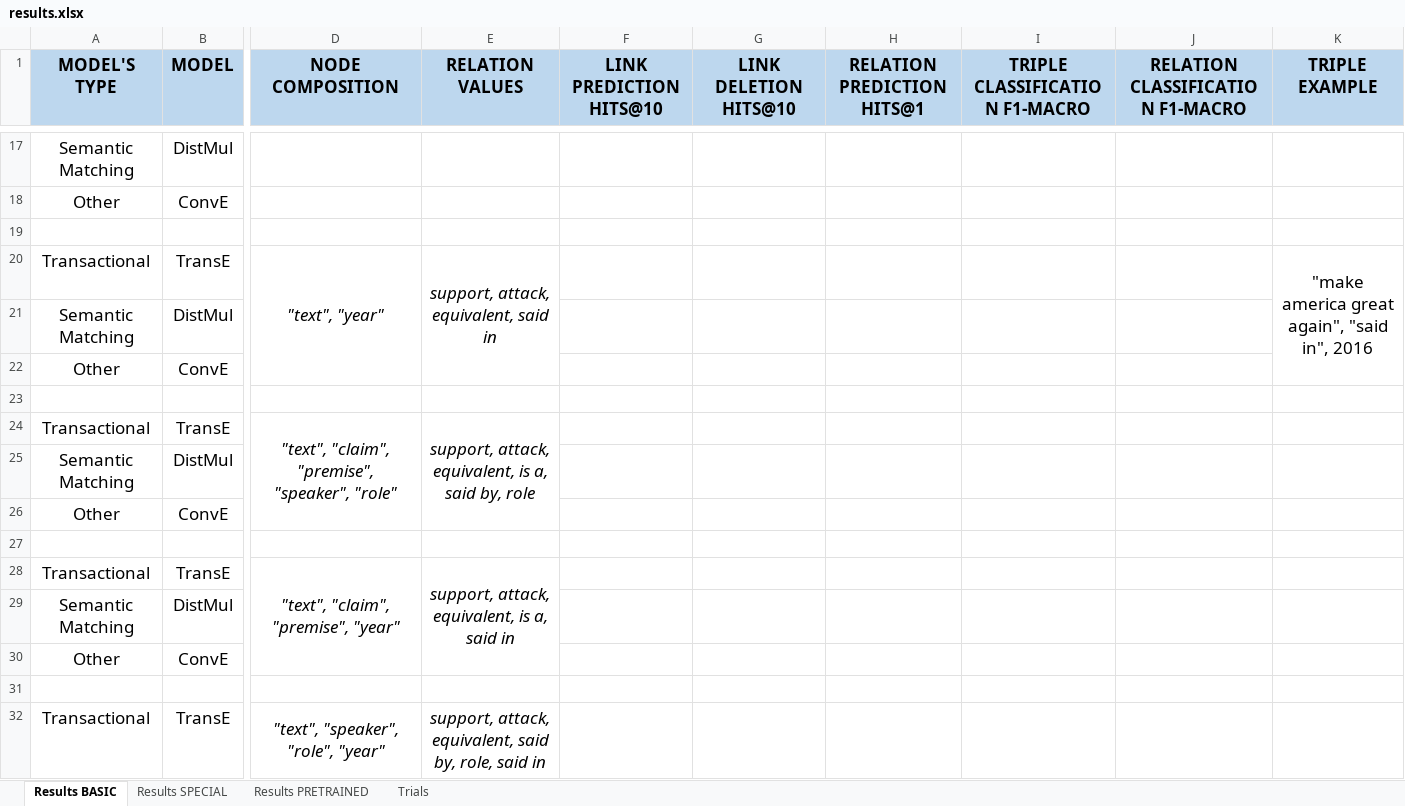
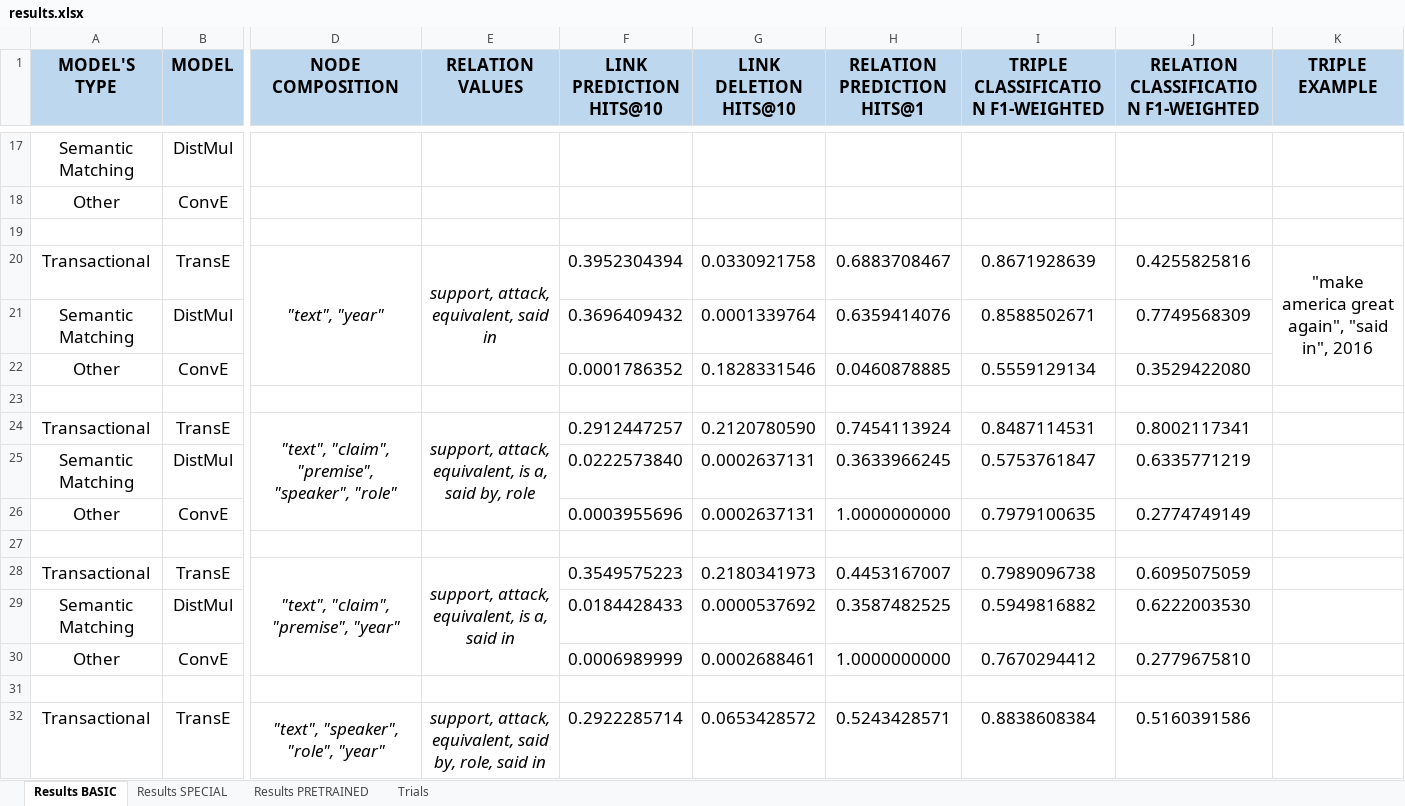
Before and after one commit to deborahdore/political-debates-graph-analysis, an Excel workbook: benchmarking/results/results.xlsx, sheet Results BASIC, drawn as a sheet; only a part is shown, gaps mark what is left out; values as stored, in another font and other column widths than the file's, no borders; removed rows and columns are numbered as before the commit, all else as after; rows hold the shown columns only; the diff covers the shown part only; the diff names each change by its address in the sheet, - before the commit and + after, or states it on an @@ line.

Commit message:
updated results

```diff
--- a/benchmarking/results/results.xlsx (sheet Results BASIC)
+++ b/benchmarking/results/results.xlsx (sheet Results BASIC)
-I1: TRIPLE CLASSIFICATION F1-MACRO
+I1: TRIPLE CLASSIFICATION F1-WEIGHTED
-J1: RELATION CLASSIFICATION F1-MACRO
+J1: RELATION CLASSIFICATION F1-WEIGHTED
-F20 (LINK PREDICTION HITS@10): (empty)
+F20 (LINK PREDICTION HITS@10): 0.3952304394
-G20 (LINK DELETION HITS@10): (empty)
+G20 (LINK DELETION HITS@10): 0.0330921758
-H20 (RELATION PREDICTION HITS@1): (empty)
+H20 (RELATION PREDICTION HITS@1): 0.6883708467
-I20: (empty)
+I20: 0.8671928639
-J20: (empty)
+J20: 0.4255825816
-row 21: Semantic Matching | DistMul
-row 22: Other | ConvE
+row 21: Semantic Matching | DistMul |  |  | 0.3696409432 | 0.0001339764 | 0.6359414076 | 0.8588502671 | 0.7749568309
+row 22: Other | ConvE |  |  | 0.0001786352 | 0.1828331546 | 0.0460878885 | 0.5559129134 | 0.3529422080
-F24 (LINK PREDICTION HITS@10): (empty)
+F24 (LINK PREDICTION HITS@10): 0.2912447257
-G24 (LINK DELETION HITS@10): (empty)
+G24 (LINK DELETION HITS@10): 0.2120780590
-H24 (RELATION PREDICTION HITS@1): (empty)
+H24 (RELATION PREDICTION HITS@1): 0.7454113924
-I24: (empty)
+I24: 0.8487114531
-J24: (empty)
+J24: 0.8002117341
-row 25: Semantic Matching | DistMul
-row 26: Other | ConvE
+row 25: Semantic Matching | DistMul |  |  | 0.0222573840 | 0.0002637131 | 0.3633966245 | 0.5753761847 | 0.6335771219
+row 26: Other | ConvE |  |  | 0.0003955696 | 0.0002637131 | 1.0000000000 | 0.7979100635 | 0.2774749149
-F28 (LINK PREDICTION HITS@10): (empty)
+F28 (LINK PREDICTION HITS@10): 0.3549575223
-G28 (LINK DELETION HITS@10): (empty)
+G28 (LINK DELETION HITS@10): 0.2180341973
-H28 (RELATION PREDICTION HITS@1): (empty)
+H28 (RELATION PREDICTION HITS@1): 0.4453167007
-I28: (empty)
+I28: 0.7989096738
-J28: (empty)
+J28: 0.6095075059
-row 29: Semantic Matching | DistMul
-row 30: Other | ConvE
+row 29: Semantic Matching | DistMul |  |  | 0.0184428433 | 0.0000537692 | 0.3587482525 | 0.5949816882 | 0.6222003530
+row 30: Other | ConvE |  |  | 0.0006989999 | 0.0002688461 | 1.0000000000 | 0.7670294412 | 0.2779675810
-F32 (LINK PREDICTION HITS@10): (empty)
+F32 (LINK PREDICTION HITS@10): 0.2922285714
-G32 (LINK DELETION HITS@10): (empty)
+G32 (LINK DELETION HITS@10): 0.0653428572
-H32 (RELATION PREDICTION HITS@1): (empty)
+H32 (RELATION PREDICTION HITS@1): 0.5243428571
-I32: (empty)
+I32: 0.8838608384
-J32: (empty)
+J32: 0.5160391586
```
Also changed, not shown: 18 added rows, 18 removed rows and 35 edited cells elsewhere in this sheet, 34 other files.
